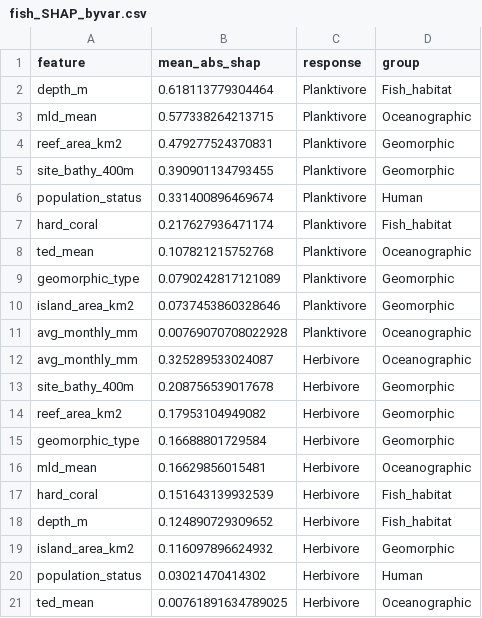
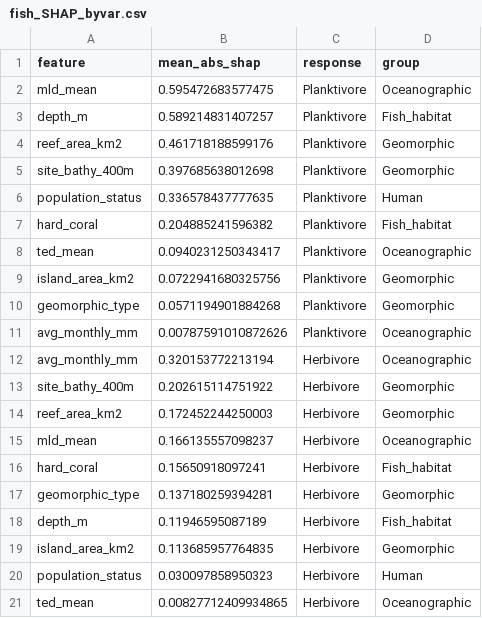
Before and after one commit to jpwrobinson/PelagicReefs, a CSV file: results/fish_SHAP_byvar.csv, drawn as a sheet.

```diff
--- a/results/fish_SHAP_byvar.csv
+++ b/results/fish_SHAP_byvar.csv
@@ -1,21 +1,21 @@
 "feature","mean_abs_shap","response","group"
-"depth_m",0.618113779304464,"Planktivore","Fish_habitat"
-"mld_mean",0.577338264213715,"Planktivore","Oceanographic"
-"reef_area_km2",0.479277524370831,"Planktivore","Geomorphic"
-"site_bathy_400m",0.390901134793455,"Planktivore","Geomorphic"
-"population_status",0.331400896469674,"Planktivore","Human"
-"hard_coral",0.217627936471174,"Planktivore","Fish_habitat"
-"ted_mean",0.107821215752768,"Planktivore","Oceanographic"
-"geomorphic_type",0.0790242817121089,"Planktivore","Geomorphic"
-"island_area_km2",0.0737453860328646,"Planktivore","Geomorphic"
-"avg_monthly_mm",0.00769070708022928,"Planktivore","Oceanographic"
-"avg_monthly_mm",0.325289533024087,"Herbivore","Oceanographic"
-"site_bathy_400m",0.208756539017678,"Herbivore","Geomorphic"
-"reef_area_km2",0.17953104949082,"Herbivore","Geomorphic"
-"geomorphic_type",0.16688801729584,"Herbivore","Geomorphic"
-"mld_mean",0.16629856015481,"Herbivore","Oceanographic"
-"hard_coral",0.151643139932539,"Herbivore","Fish_habitat"
-"depth_m",0.124890729309652,"Herbivore","Fish_habitat"
-"island_area_km2",0.116097896624932,"Herbivore","Geomorphic"
-"population_status",0.03021470414302,"Herbivore","Human"
-"ted_mean",0.00761891634789025,"Herbivore","Oceanographic"
+"mld_mean",0.595472683577475,"Planktivore","Oceanographic"
+"depth_m",0.589214831407257,"Planktivore","Fish_habitat"
+"reef_area_km2",0.461718188599176,"Planktivore","Geomorphic"
+"site_bathy_400m",0.397685638012698,"Planktivore","Geomorphic"
+"population_status",0.336578437777635,"Planktivore","Human"
+"hard_coral",0.204885241596382,"Planktivore","Fish_habitat"
+"ted_mean",0.0940231250343417,"Planktivore","Oceanographic"
+"island_area_km2",0.0722941680325756,"Planktivore","Geomorphic"
+"geomorphic_type",0.0571194901884268,"Planktivore","Geomorphic"
+"avg_monthly_mm",0.00787591010872626,"Planktivore","Oceanographic"
+"avg_monthly_mm",0.320153772213194,"Herbivore","Oceanographic"
+"site_bathy_400m",0.202615114751922,"Herbivore","Geomorphic"
+"reef_area_km2",0.172452244250003,"Herbivore","Geomorphic"
+"mld_mean",0.166135557098237,"Herbivore","Oceanographic"
+"hard_coral",0.15650918097241,"Herbivore","Fish_habitat"
+"geomorphic_type",0.137180259394281,"Herbivore","Geomorphic"
+"depth_m",0.11946595087189,"Herbivore","Fish_habitat"
+"island_area_km2",0.113685957764835,"Herbivore","Geomorphic"
+"population_status",0.030097858950323,"Herbivore","Human"
+"ted_mean",0.00827712409934865,"Herbivore","Oceanographic"
```
Also changed, not shown: results/fish_SHAP_all.csv, 4 other files.
